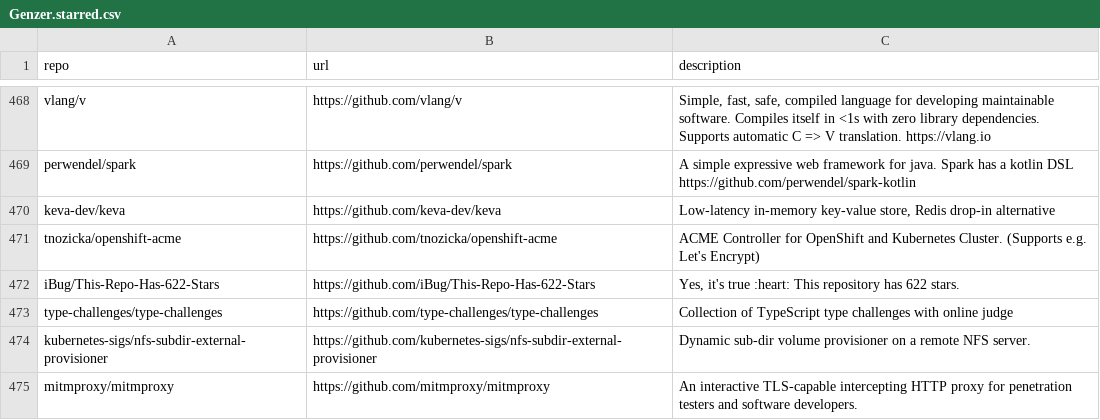
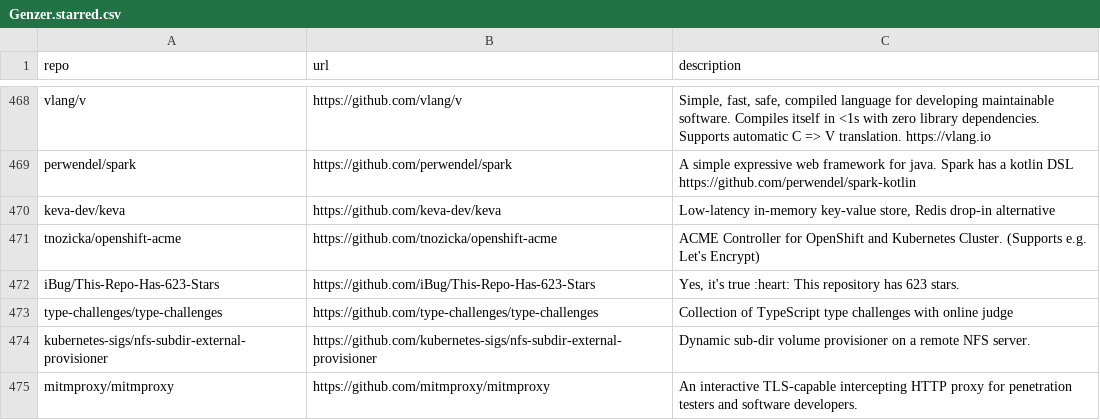
Before and after one commit to Genzer/starred-github-repos, a CSV file: Genzer.starred.csv, drawn as a sheet; only a part is shown, gaps mark what is left out.

```diff
--- a/Genzer.starred.csv
+++ b/Genzer.starred.csv
@@ -471,3 +471,3 @@
 "tnozicka/openshift-acme","https://github.com/tnozicka/openshift-acme","ACME Controller for OpenShift and Kubernetes Cluster. (Supports e.g. Let's Encrypt)"
-"iBug/This-Repo-Has-622-Stars","https://github.com/iBug/This-Repo-Has-622-Stars","Yes, it's true :heart: This repository has 622 stars."
+"iBug/This-Repo-Has-623-Stars","https://github.com/iBug/This-Repo-Has-623-Stars","Yes, it's true :heart: This repository has 623 stars."
 "type-challenges/type-challenges","https://github.com/type-challenges/type-challenges","Collection of TypeScript type challenges with online judge"
```
